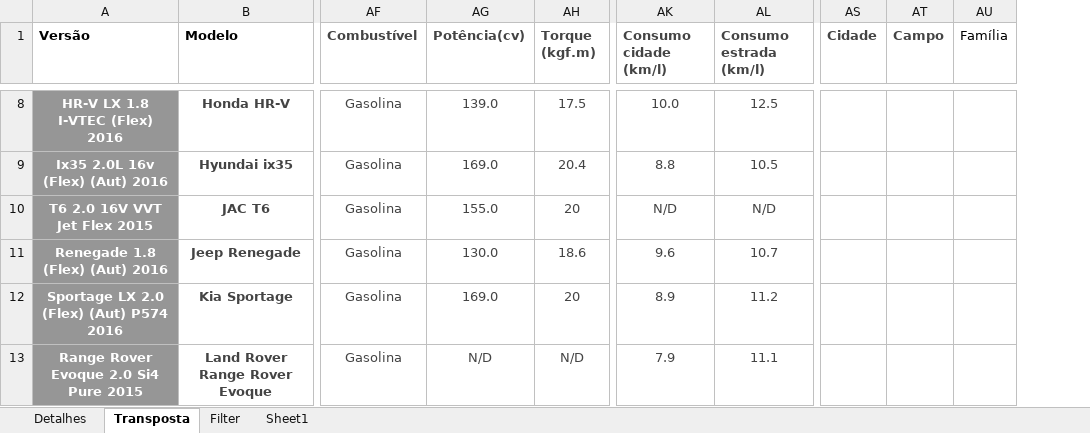
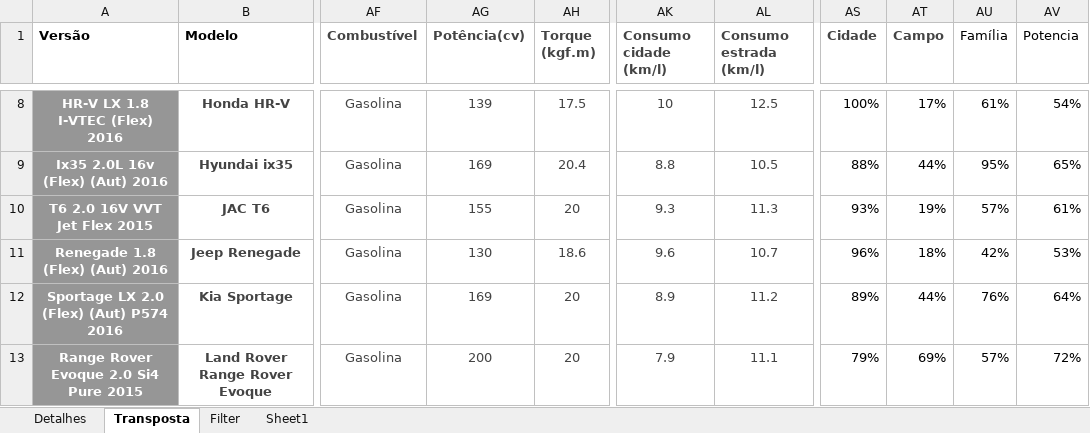
Before and after one commit to dbrauner/trab_ia, an Excel workbook: Comparison.xlsx, sheet Transposta, drawn as a sheet; only a part is shown, gaps mark what is left out; values as stored, in another font and other column widths than the file's, no borders; table styles not drawn; the diff covers the shown part only; the diff names each change by its address in the sheet, - before the commit and + after, or states it on an @@ line.

```diff
--- a/Comparison.xlsx (sheet Transposta)
+++ b/Comparison.xlsx (sheet Transposta)
+column AV (Potencia), rows 8-13: 54% | 65% | 61% | 53% | 64% | 72%
-AG8 (Potência(cv)): 139.0
+AG8 (Potência(cv)): 139
-AK8 (Consumo cidade (km/l)): 10.0
+AK8 (Consumo cidade (km/l)): 10
-AS8 (Cidade): (empty)
+AS8 (Cidade): 100%
-AT8 (Campo): (empty)
+AT8 (Campo): 17%
-AU8 (Família): (empty)
+AU8 (Família): 61%
-AG9 (Potência(cv)): 169.0
+AG9 (Potência(cv)): 169
-AS9 (Cidade): (empty)
+AS9 (Cidade): 88%
-AT9 (Campo): (empty)
+AT9 (Campo): 44%
-AU9 (Família): (empty)
+AU9 (Família): 95%
-AG10 (Potência(cv)): 155.0
+AG10 (Potência(cv)): 155
-AK10 (Consumo cidade (km/l)): N/D
+AK10 (Consumo cidade (km/l)): 9.3
-AL10 (Consumo estrada (km/l)): N/D
+AL10 (Consumo estrada (km/l)): 11.3
-AS10 (Cidade): (empty)
+AS10 (Cidade): 93%
-AT10 (Campo): (empty)
+AT10 (Campo): 19%
-AU10 (Família): (empty)
+AU10 (Família): 57%
-AG11 (Potência(cv)): 130.0
+AG11 (Potência(cv)): 130
-AS11 (Cidade): (empty)
+AS11 (Cidade): 96%
-AT11 (Campo): (empty)
+AT11 (Campo): 18%
-AU11 (Família): (empty)
+AU11 (Família): 42%
-AG12 (Potência(cv)): 169.0
+AG12 (Potência(cv)): 169
-AS12 (Cidade): (empty)
+AS12 (Cidade): 89%
-AT12 (Campo): (empty)
+AT12 (Campo): 44%
-AU12 (Família): (empty)
+AU12 (Família): 76%
-AG13 (Potência(cv)): N/D
+AG13 (Potência(cv)): 200
-AH13 (Torque (kgf.m)): N/D
+AH13 (Torque (kgf.m)): 20
-AS13 (Cidade): (empty)
+AS13 (Cidade): 79%
-AT13 (Campo): (empty)
+AT13 (Campo): 69%
-AU13 (Família): (empty)
+AU13 (Família): 57%
```
Also changed, not shown: 72 edited cells elsewhere in this sheet, sheet Filter, sheet Detalhes, charts or pictures.
